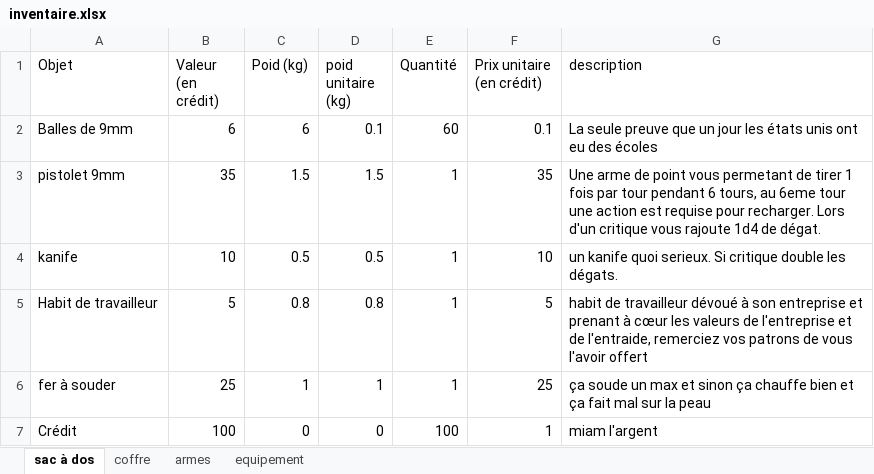
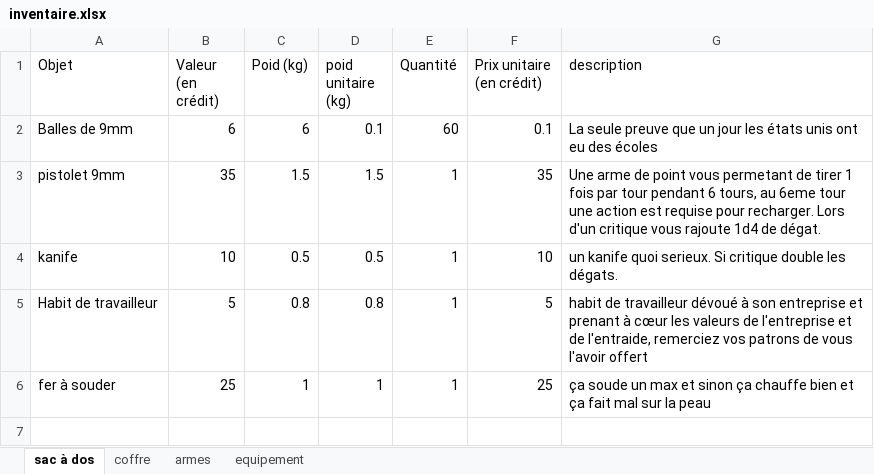
Before and after one commit to slexno/fiche-de-personnage-interactive, an Excel workbook: inventaire.xlsx, sheet sac à dos, drawn as a sheet; values as stored, in another font and other column widths than the file's, no borders; table styles not drawn; the diff names each change by its address in the sheet, - before the commit and + after, or states it on an @@ line.

Commit message:
Add files via upload

```diff
--- a/inventaire.xlsx (sheet sac à dos)
+++ b/inventaire.xlsx (sheet sac à dos)
-row 7: Crédit | 100 | 0 | 0 | 100 | 1 | miam l'argent
```
